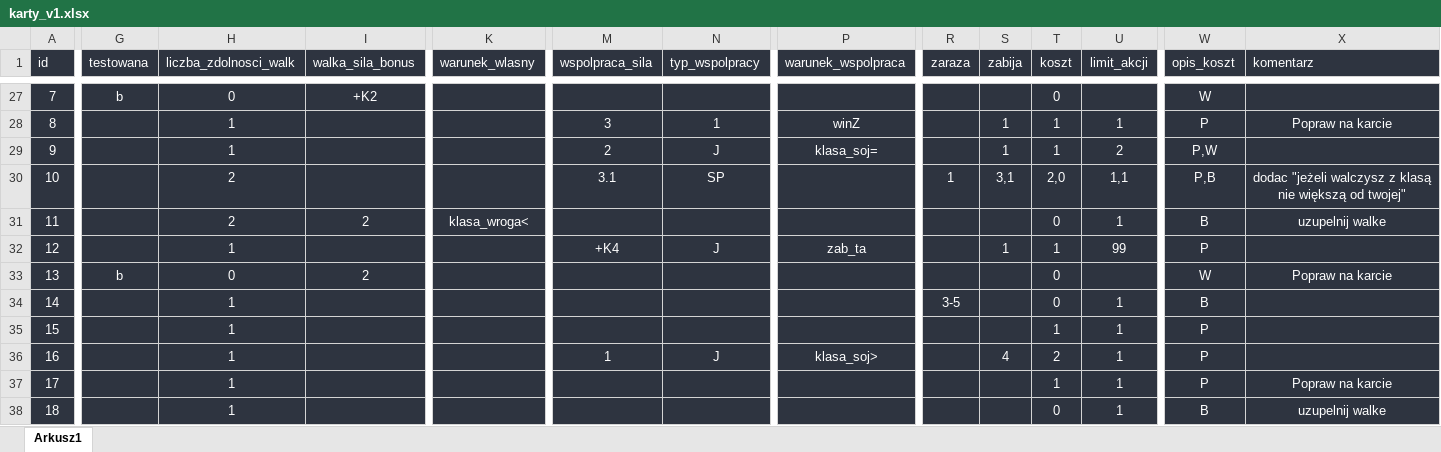
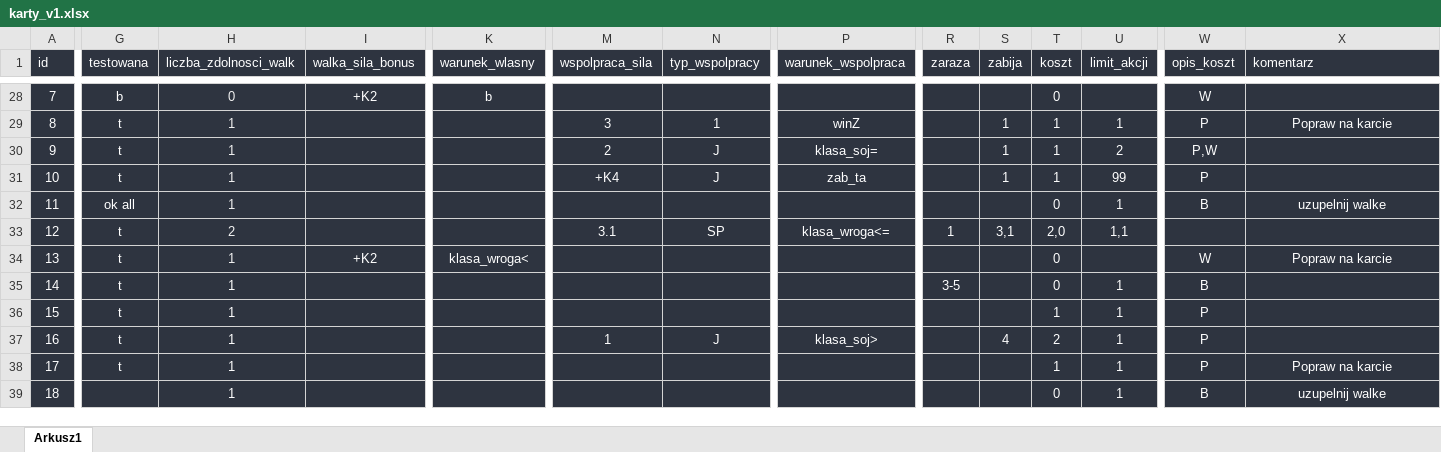
Before and after one commit to janeczkomariuszrobert/Walka_o_Dusze_Symulator, an Excel workbook: Dane/karty_v1.xlsx, sheet Arkusz1, drawn as a sheet; only a part is shown, gaps mark what is left out; values as stored, in another font and other column widths than the file's, no borders; addresses are those after the commit; the diff covers the shown part only; the diff names each change by its address in the sheet, - before the commit and + after, or states it on an @@ line.

```diff
--- a/Dane/karty_v1.xlsx (sheet Arkusz1)
+++ b/Dane/karty_v1.xlsx (sheet Arkusz1)
-K28 (warunek_wlasny): (empty)
+K28 (warunek_wlasny): b
-G29:G31 (testowana): (empty)
+G29:G31 (testowana): t
-H31:H32 (liczba_zdolnosci_walk): 2
+H31:H32 (liczba_zdolnosci_walk): 1
-M31 (wspolpraca_sila): 3.1
+M31 (wspolpraca_sila): +K4
-N31 (typ_wspolpracy): SP
+N31 (typ_wspolpracy): J
-P31 (warunek_wspolpraca): (empty)
+P31 (warunek_wspolpraca): zab_ta
-R31 (zaraza): 1
+R31 (zaraza): (empty)
-S31 (zabija): 3,1
+S31 (zabija): 1
-T31 (koszt): 2,0
+T31 (koszt): 1
-U31 (limit_akcji): 1,1
+U31 (limit_akcji): 99
-W31 (opis_koszt): P,B
+W31 (opis_koszt): P
-X31 (komentarz): dodac "jeżeli walczysz z klasą nie większą od twojej"
+X31 (komentarz): (empty)
-G32 (testowana): (empty)
+G32 (testowana): ok all
-I32 (walka_sila_bonus): 2
+I32 (walka_sila_bonus): (empty)
-K32 (warunek_wlasny): klasa_wroga<
+K32 (warunek_wlasny): (empty)
-G33 (testowana): (empty)
+G33 (testowana): t
-H33 (liczba_zdolnosci_walk): 1
+H33 (liczba_zdolnosci_walk): 2
-M33 (wspolpraca_sila): +K4
+M33 (wspolpraca_sila): 3.1
-N33 (typ_wspolpracy): J
+N33 (typ_wspolpracy): SP
-P33 (warunek_wspolpraca): zab_ta
+P33 (warunek_wspolpraca): klasa_wroga<=
-R33 (zaraza): (empty)
+R33 (zaraza): 1
-S33 (zabija): 1
+S33 (zabija): 3,1
-T33 (koszt): 1
+T33 (koszt): 2,0
-U33 (limit_akcji): 99
+U33 (limit_akcji): 1,1
-W33 (opis_koszt): P
+W33 (opis_koszt): (empty)
-G34 (testowana): b
+G34 (testowana): t
-H34 (liczba_zdolnosci_walk): 0
+H34 (liczba_zdolnosci_walk): 1
-I34 (walka_sila_bonus): 2
+I34 (walka_sila_bonus): +K2
-K34 (warunek_wlasny): (empty)
+K34 (warunek_wlasny): klasa_wroga<
-G35:G38 (testowana): (empty)
+G35:G38 (testowana): t
```
Also changed, not shown: 3 added rows, 36 edited cells and cell formats elsewhere in this sheet, 5 other files.
